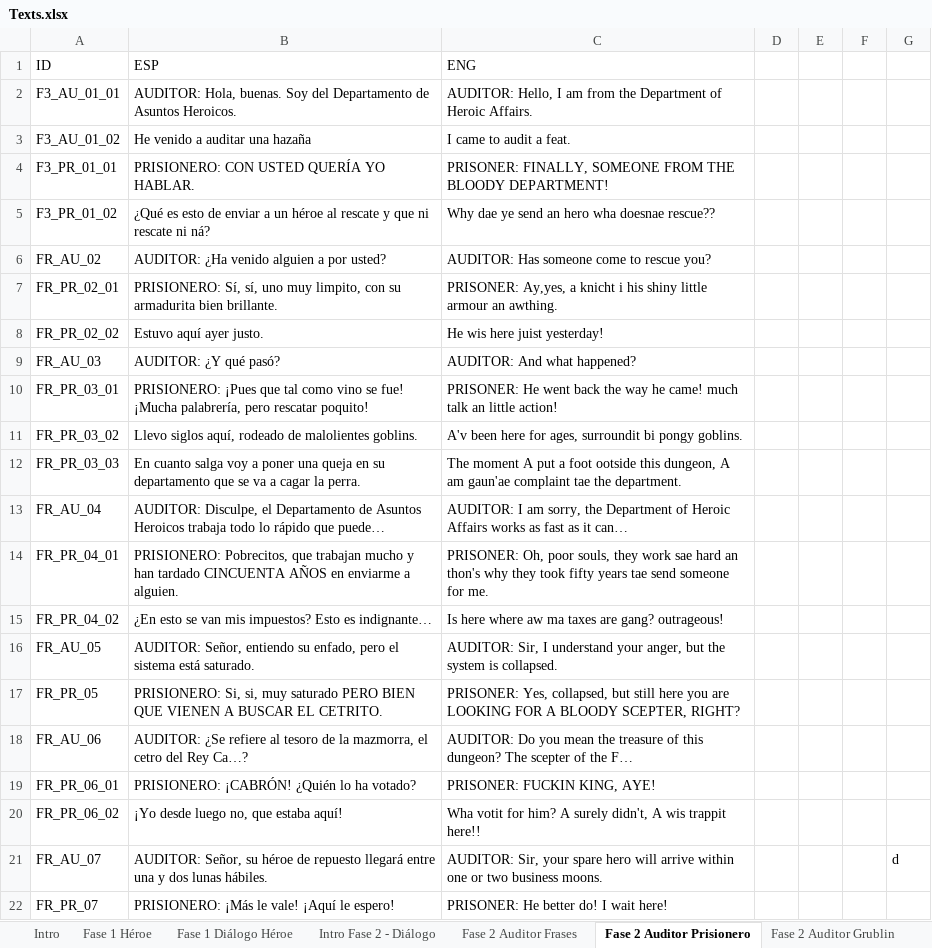
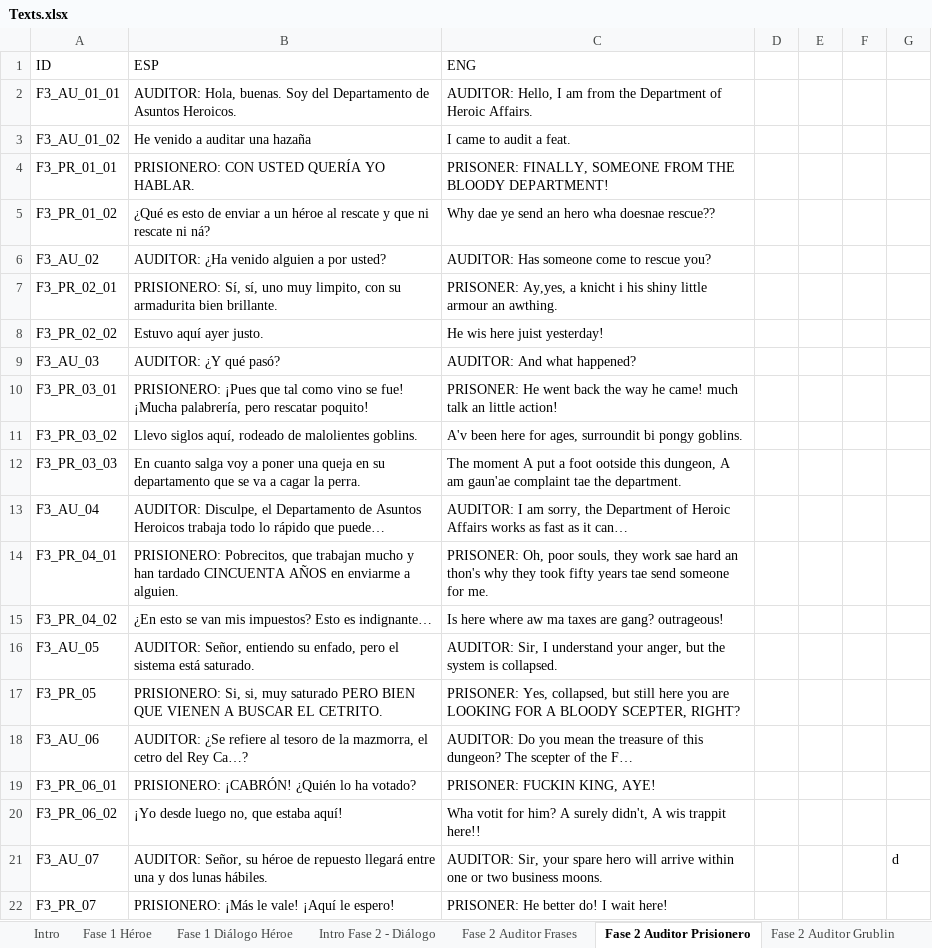
Before and after one commit to Maikel-Ortega/HeroAuditing, an Excel workbook: Assets/Texts/Texts.xlsx, sheet Fase 2 Auditor Prisionero, drawn as a sheet; values as stored, in another font and other column widths than the file's, no borders; table styles not drawn; the diff names each change by its address in the sheet, - before the commit and + after, or states it on an @@ line.

```diff
--- a/Assets/Texts/Texts.xlsx (sheet Fase 2 Auditor Prisionero)
+++ b/Assets/Texts/Texts.xlsx (sheet Fase 2 Auditor Prisionero)
-A6 (ID): FR_AU_02
+A6 (ID): F3_AU_02
-A7 (ID): FR_PR_02_01
+A7 (ID): F3_PR_02_01
-A8 (ID): FR_PR_02_02
+A8 (ID): F3_PR_02_02
-A9 (ID): FR_AU_03
+A9 (ID): F3_AU_03
-A10 (ID): FR_PR_03_01
+A10 (ID): F3_PR_03_01
-A11 (ID): FR_PR_03_02
+A11 (ID): F3_PR_03_02
-A12 (ID): FR_PR_03_03
+A12 (ID): F3_PR_03_03
-A13 (ID): FR_AU_04
+A13 (ID): F3_AU_04
-A14 (ID): FR_PR_04_01
+A14 (ID): F3_PR_04_01
-A15 (ID): FR_PR_04_02
+A15 (ID): F3_PR_04_02
-A16 (ID): FR_AU_05
+A16 (ID): F3_AU_05
-A17 (ID): FR_PR_05
+A17 (ID): F3_PR_05
-A18 (ID): FR_AU_06
+A18 (ID): F3_AU_06
-A19 (ID): FR_PR_06_01
+A19 (ID): F3_PR_06_01
-A20 (ID): FR_PR_06_02
+A20 (ID): F3_PR_06_02
-A21 (ID): FR_AU_07
+A21 (ID): F3_AU_07
-A22 (ID): FR_PR_07
+A22 (ID): F3_PR_07
```
Also changed, not shown: sheet Fase 1 Héroe, sheet Fase 2 Auditor Frases, sheet Intro.
